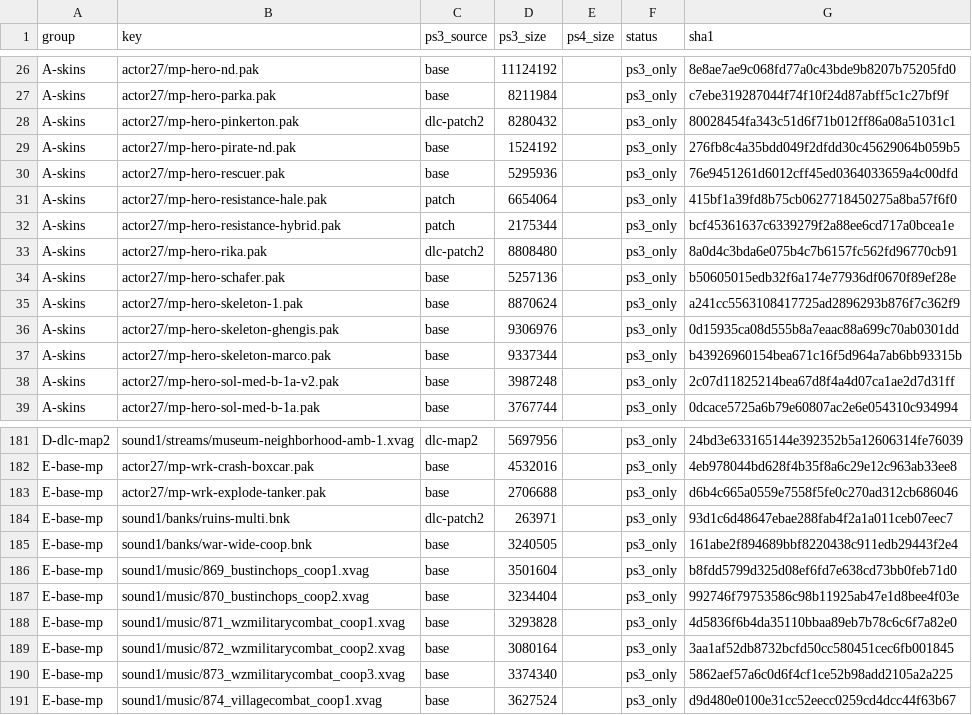
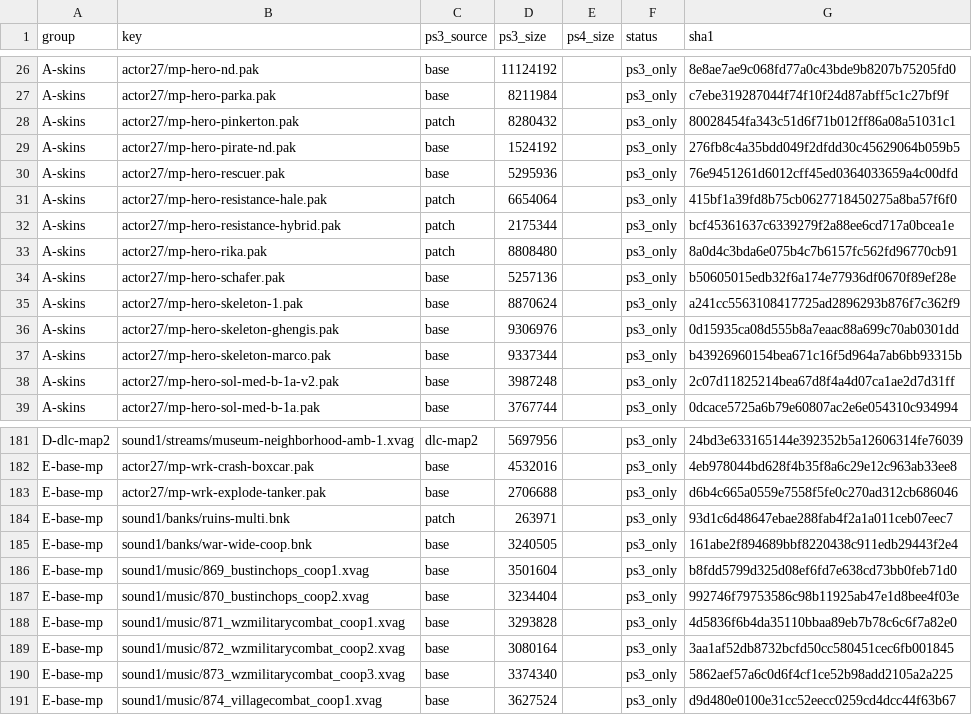
Before and after one commit to fidalgojoao/Uncharted-The-Nathan-Drake-Collection-PC-port, a TSV file: u2mp/docs/import-list.tsv, drawn as a sheet; only a part is shown, gaps mark what is left out; the diff covers the shown part only.

```diff
--- a/u2mp/docs/import-list.tsv
+++ b/u2mp/docs/import-list.tsv
@@ -27,3 +27,3 @@ A-skins	actor27/mp-hero-nd.pak	base	11124192		ps3_only	8e8ae7ae9c068fd77a0c43bde
 A-skins	actor27/mp-hero-parka.pak	base	8211984		ps3_only	c7ebe319287044f74f10f24d87abff5c1c27bf9f
-A-skins	actor27/mp-hero-pinkerton.pak	dlc-patch2	8280432		ps3_only	80028454fa343c51d6f71b012ff86a08a51031c1
+A-skins	actor27/mp-hero-pinkerton.pak	patch	8280432		ps3_only	80028454fa343c51d6f71b012ff86a08a51031c1
 A-skins	actor27/mp-hero-pirate-nd.pak	base	1524192		ps3_only	276fb8c4a35bdd049f2dfdd30c45629064b059b5
@@ -32,3 +32,3 @@ A-skins	actor27/mp-hero-resistance-hale.pak	patch	6654064		ps3_only	415bf1a39fd8
 A-skins	actor27/mp-hero-resistance-hybrid.pak	patch	2175344		ps3_only	bcf45361637c6339279f2a88ee6cd717a0bcea1e
-A-skins	actor27/mp-hero-rika.pak	dlc-patch2	8808480		ps3_only	8a0d4c3bda6e075b4c7b6157fc562fd96770cb91
+A-skins	actor27/mp-hero-rika.pak	patch	8808480		ps3_only	8a0d4c3bda6e075b4c7b6157fc562fd96770cb91
 A-skins	actor27/mp-hero-schafer.pak	base	5257136		ps3_only	b50605015edb32f6a174e77936df0670f89ef28e
@@ -183,3 +183,3 @@ E-base-mp	actor27/mp-wrk-crash-boxcar.pak	base	4532016		ps3_only	4eb978044bd628f
 E-base-mp	actor27/mp-wrk-explode-tanker.pak	base	2706688		ps3_only	d6b4c665a0559e7558f5fe0c270ad312cb686046
-E-base-mp	sound1/banks/ruins-multi.bnk	dlc-patch2	263971		ps3_only	93d1c6d48647ebae288fab4f2a1a011ceb07eec7
+E-base-mp	sound1/banks/ruins-multi.bnk	patch	263971		ps3_only	93d1c6d48647ebae288fab4f2a1a011ceb07eec7
 E-base-mp	sound1/banks/war-wide-coop.bnk	base	3240505		ps3_only	161abe2f894689bbf8220438c911edb29443f2e4
```
Also changed, not shown: 2 added rows and 22 edited cells elsewhere in this file, u2mp/docs/functions-match-gameplay.tsv, 24 other files.
